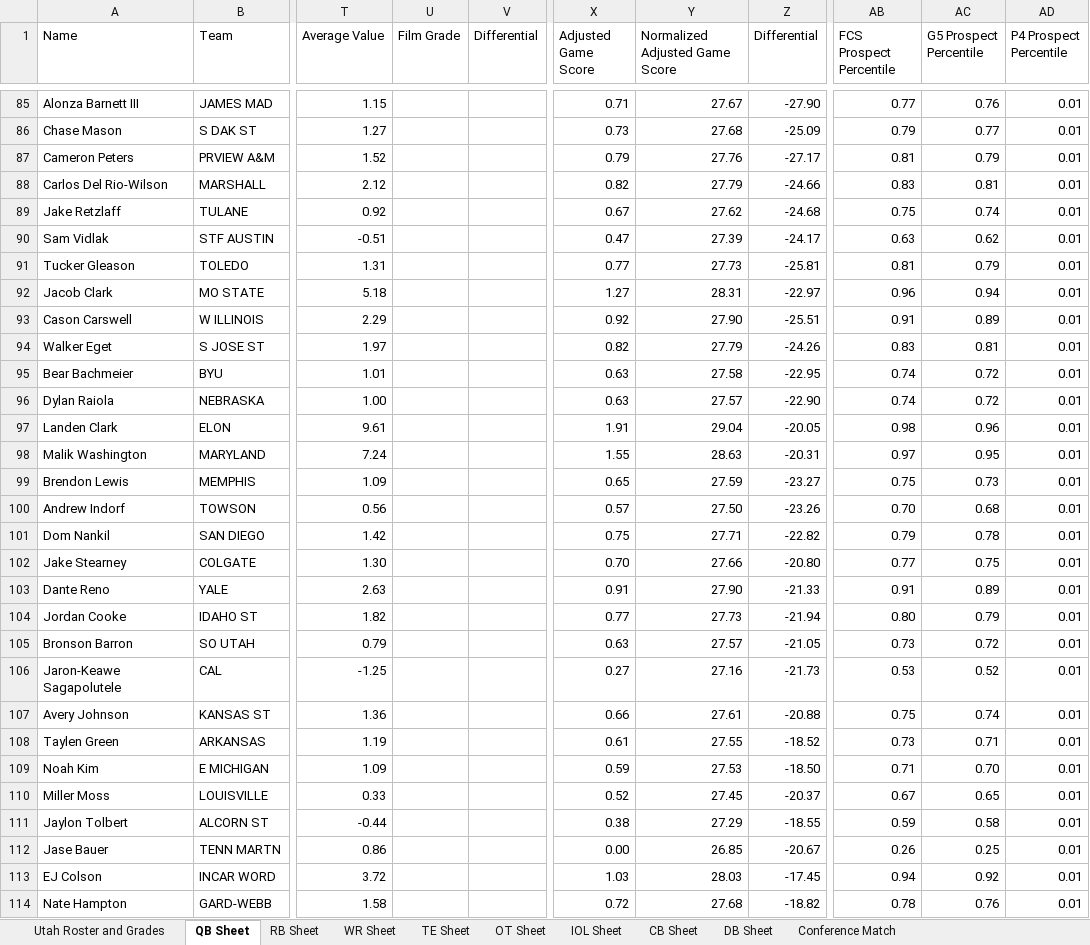
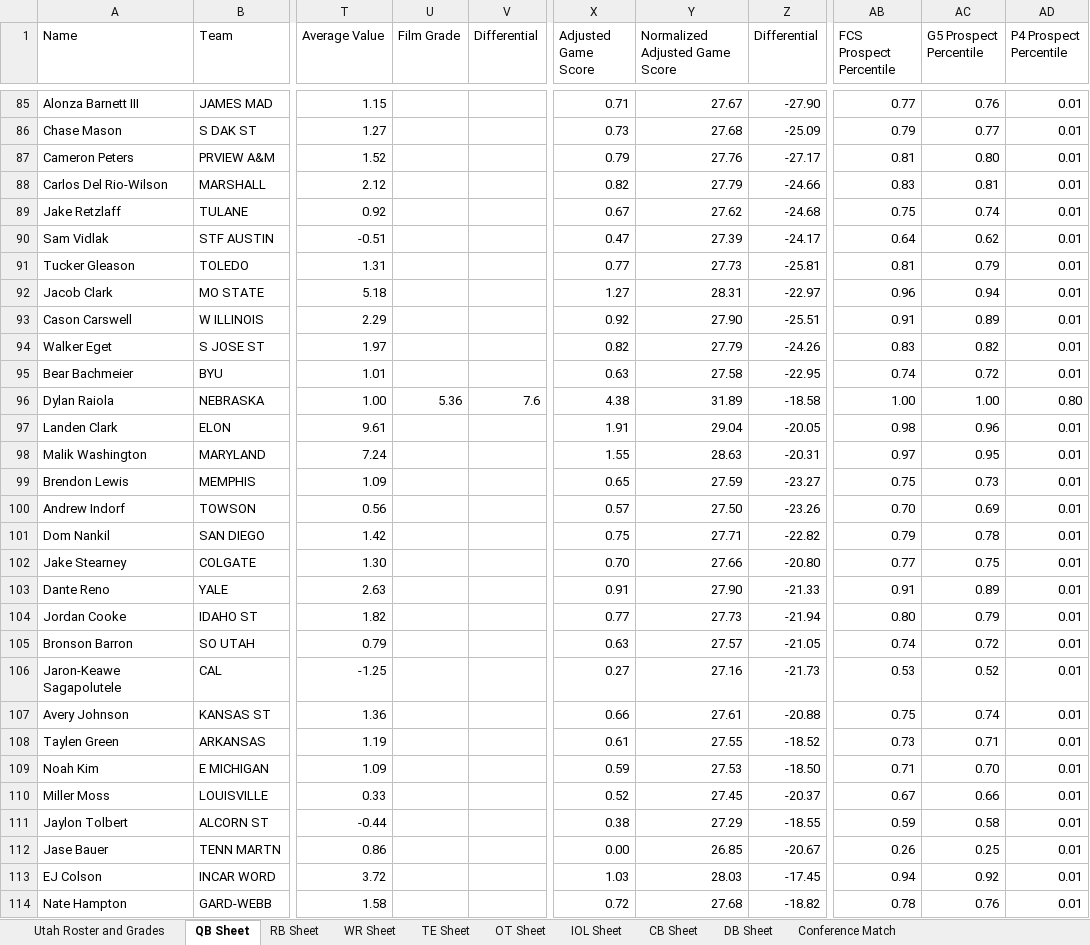
Before and after one commit to currymonster14/CFB-Player-Dashboard, an Excel workbook: Utah Transfer Portal Master Sheet.xlsx, sheet QB Sheet, drawn as a sheet; only a part is shown, gaps mark what is left out; values as stored, in another font and other column widths than the file's, no borders; charts and pictures not drawn; the diff covers the shown part only; the diff names each change by its address in the sheet, - before the commit and + after, or states it on an @@ line.

```diff
--- a/Utah Transfer Portal Master Sheet.xlsx (sheet QB Sheet)
+++ b/Utah Transfer Portal Master Sheet.xlsx (sheet QB Sheet)
-AC87 (G5 Prospect Percentile): 0.79
+AC87 (G5 Prospect Percentile): 0.80
-AB90 (FCS Prospect Percentile): 0.63
+AB90 (FCS Prospect Percentile): 0.64
-AC94 (G5 Prospect Percentile): 0.81
+AC94 (G5 Prospect Percentile): 0.82
-U96 (Film Grade): (empty)
+U96 (Film Grade): 5.36
-V96 (Differential): (empty)
+V96 (Differential): 7.6
-X96 (Adjusted Game Score): 0.63
+X96 (Adjusted Game Score): 4.38
-Y96 (Normalized Adjusted Game Score): 27.57
+Y96 (Normalized Adjusted Game Score): 31.89
-Z96 (Differential): -22.90
+Z96 (Differential): -18.58
-AB96 (FCS Prospect Percentile): 0.74
+AB96 (FCS Prospect Percentile): 1.00
-AC96 (G5 Prospect Percentile): 0.72
+AC96 (G5 Prospect Percentile): 1.00
-AD96 (P4 Prospect Percentile): 0.01
+AD96 (P4 Prospect Percentile): 0.80
-AC100 (G5 Prospect Percentile): 0.68
+AC100 (G5 Prospect Percentile): 0.69
-AB105 (FCS Prospect Percentile): 0.73
+AB105 (FCS Prospect Percentile): 0.74
-AC110 (G5 Prospect Percentile): 0.65
+AC110 (G5 Prospect Percentile): 0.66
```
Also changed, not shown: 121 edited cells elsewhere in this sheet, sheet IOL Sheet, sheet OT Sheet, sheet TE Sheet, formulas that keep their value, 1 other file.
